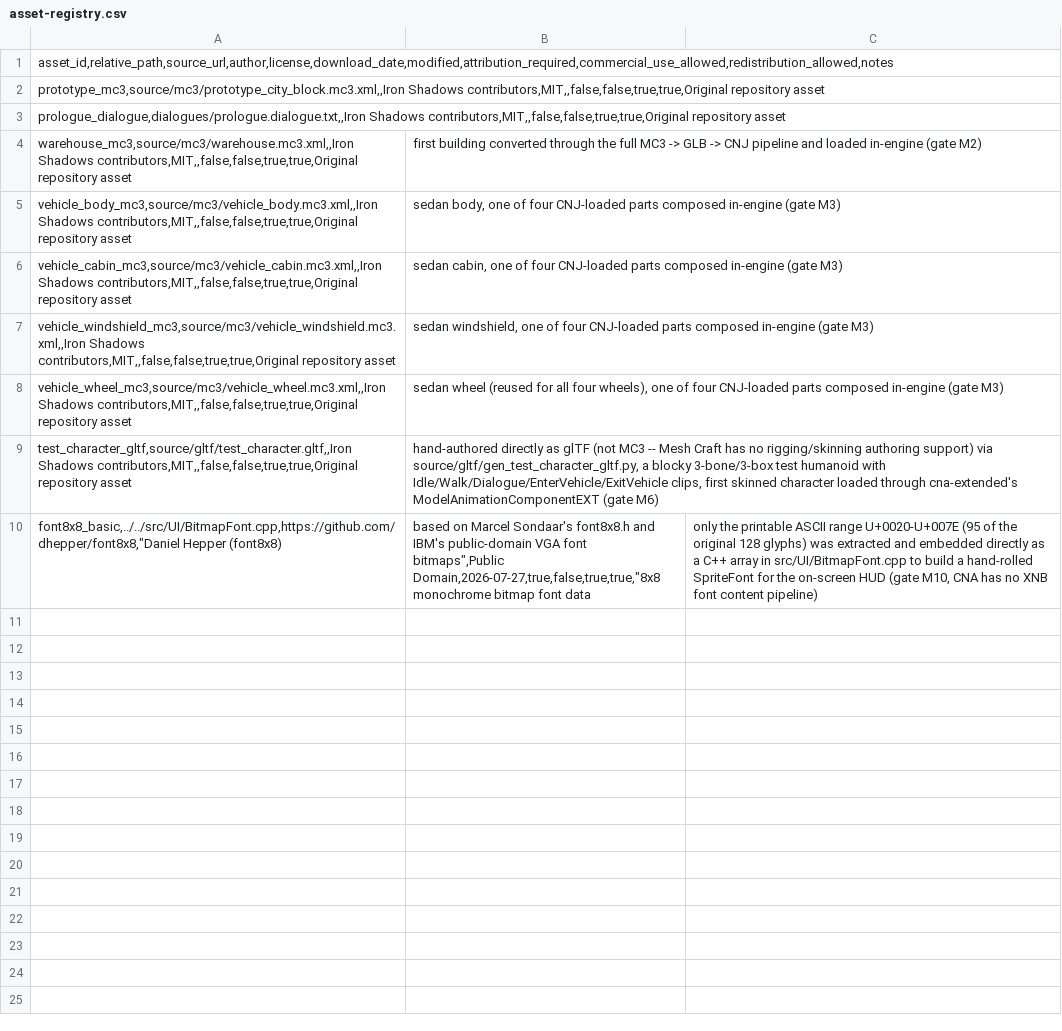
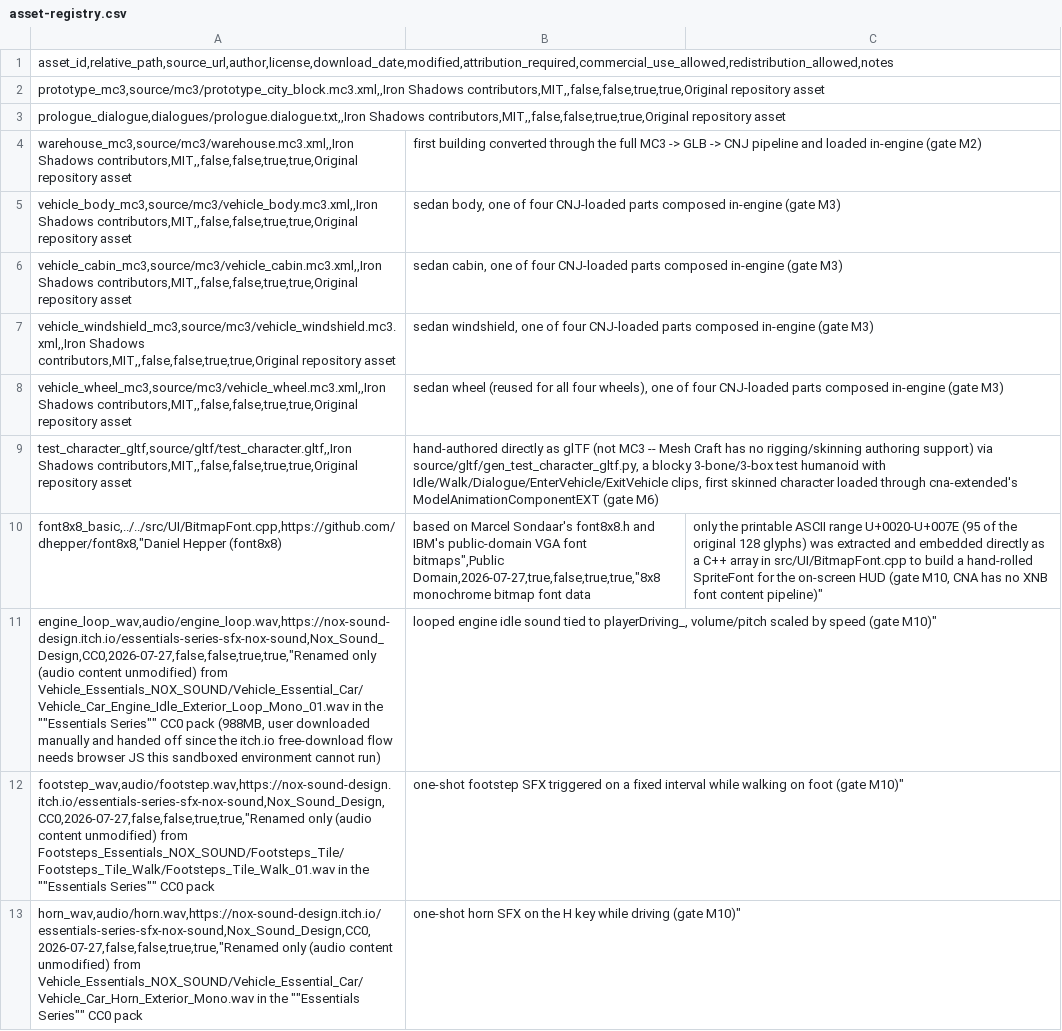
Before and after one commit to openeggbert/cna-lab, a CSV file: assets/licenses/asset-registry.csv, drawn as a sheet.

Commit message:
Add real CC0 audio -- engine, horn, footsteps (gate M10, final piece)
Wires up SoundEffect/SoundEffectInstance for a looped engine idle
(volume/pitch scaled by speed, tied to playerDriving_), a one-shot
horn (H key while driving), and one-shot footsteps (fixed-interval
timer while walking on foot). Each is optional and loaded with the
same try/catch-with-fallback convention as every other optional asset.

Audio sourced from Nox Sound Design's "Essentials Series" CC0 pack on
itch.io per the user's explicit choice of real assets over synthesized
placeholders. The automated download flow proved impossible to
complete headlessly (a JS-gated payment-bypass step, no connected
browser in this sandboxed environment), so the user downloaded the
988MB pack manually and handed it off; three files were extracted
(renamed only, content unmodified) and recorded in
assets/licenses/asset-registry.csv. No ambience/siren this pass -- the
pack has no matching content and a second source hit the same
download friction; deferred, not gate-blocking.

Verified via the full ctest suite, check-syntax, --smoke runs, and a
standalone diagnostic that exercised real playback (Play/Stop/volume/
pitch state transitions) through the actual SDL3_mixer pipeline, since
--smoke mode never drives or walks to trigger these sounds itself.

This closes gate M10 (IS-39-011) -- all five pieces (production
assets/collision, baked lighting, dynamic sun, limited shadows, audio,
UI) are now done at first-pass/prototype fidelity.

```diff
--- a/assets/licenses/asset-registry.csv
+++ b/assets/licenses/asset-registry.csv
@@ -9,2 +9,5 @@ vehicle_wheel_mc3,source/mc3/vehicle_wheel.mc3.xml,,Iron Shadows contributors,MI
 test_character_gltf,source/gltf/test_character.gltf,,Iron Shadows contributors,MIT,,false,false,true,true,Original repository asset; hand-authored directly as glTF (not MC3 -- Mesh Craft has no rigging/skinning authoring support) via source/gltf/gen_test_character_gltf.py, a blocky 3-bone/3-box test humanoid with Idle/Walk/Dialogue/EnterVehicle/ExitVehicle clips, first skinned character loaded through cna-extended's ModelAnimationComponentEXT (gate M6)
-font8x8_basic,../../src/UI/BitmapFont.cpp,https://github.com/dhepper/font8x8,"Daniel Hepper (font8x8); based on Marcel Sondaar's font8x8.h and IBM's public-domain VGA font bitmaps",Public Domain,2026-07-27,true,false,true,true,"8x8 monochrome bitmap font data; only the printable ASCII range U+0020-U+007E (95 of the original 128 glyphs) was extracted and embedded directly as a C++ array in src/UI/BitmapFont.cpp to build a hand-rolled SpriteFont for the on-screen HUD (gate M10, CNA has no XNB font content pipeline)
+font8x8_basic,../../src/UI/BitmapFont.cpp,https://github.com/dhepper/font8x8,"Daniel Hepper (font8x8); based on Marcel Sondaar's font8x8.h and IBM's public-domain VGA font bitmaps",Public Domain,2026-07-27,true,false,true,true,"8x8 monochrome bitmap font data; only the printable ASCII range U+0020-U+007E (95 of the original 128 glyphs) was extracted and embedded directly as a C++ array in src/UI/BitmapFont.cpp to build a hand-rolled SpriteFont for the on-screen HUD (gate M10, CNA has no XNB font content pipeline)"
+engine_loop_wav,audio/engine_loop.wav,https://nox-sound-design.itch.io/essentials-series-sfx-nox-sound,Nox_Sound_Design,CC0,2026-07-27,false,false,true,true,"Renamed only (audio content unmodified) from Vehicle_Essentials_NOX_SOUND/Vehicle_Essential_Car/Vehicle_Car_Engine_Idle_Exterior_Loop_Mono_01.wav in the ""Essentials Series"" CC0 pack (988MB, user downloaded manually and handed off since the itch.io free-download flow needs browser JS this sandboxed environment cannot run); looped engine idle sound tied to playerDriving_, volume/pitch scaled by speed (gate M10)"
+footstep_wav,audio/footstep.wav,https://nox-sound-design.itch.io/essentials-series-sfx-nox-sound,Nox_Sound_Design,CC0,2026-07-27,false,false,true,true,"Renamed only (audio content unmodified) from Footsteps_Essentials_NOX_SOUND/Footsteps_Tile/Footsteps_Tile_Walk/Footsteps_Tile_Walk_01.wav in the ""Essentials Series"" CC0 pack; one-shot footstep SFX triggered on a fixed interval while walking on foot (gate M10)"
+horn_wav,audio/horn.wav,https://nox-sound-design.itch.io/essentials-series-sfx-nox-sound,Nox_Sound_Design,CC0,2026-07-27,false,false,true,true,"Renamed only (audio content unmodified) from Vehicle_Essentials_NOX_SOUND/Vehicle_Essential_Car/Vehicle_Car_Horn_Exterior_Mono.wav in the ""Essentials Series"" CC0 pack; one-shot horn SFX on the H key while driving (gate M10)"
```
Also changed, not shown: 11 other files.
